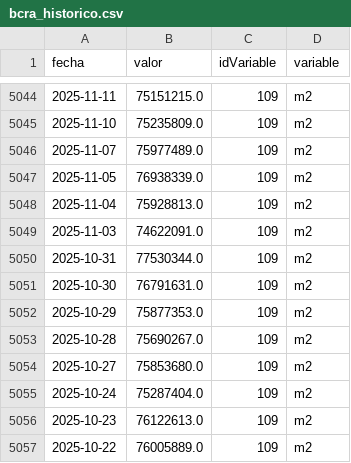
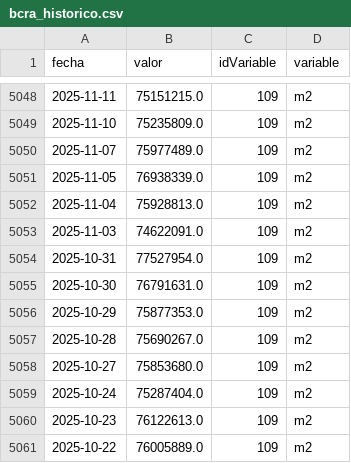
Before and after one commit to maximilianoquirogaaravena-stack/mi-dashboard-macro, a CSV file: data/bcra_historico.csv, drawn as a sheet; only a part is shown, gaps mark what is left out; the diff covers the shown part only.

```diff
--- a/data/bcra_historico.csv
+++ b/data/bcra_historico.csv
@@ -5049,3 +5053,3 @@ fecha,valor,idVariable,variable
 2025-11-03,74622091.0,109,m2
-2025-10-31,77530344.0,109,m2
+2025-10-31,77527954.0,109,m2
 2025-10-30,76791631.0,109,m2
```
Also changed, not shown: 4 added rows and 9 edited cells elsewhere in this file, data/dolares_historico.csv.
